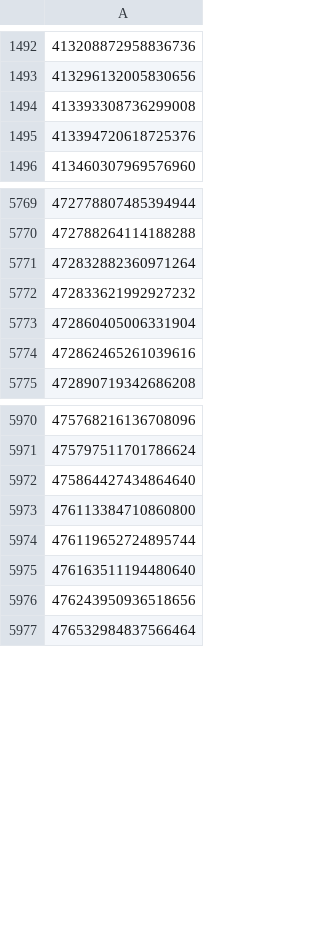
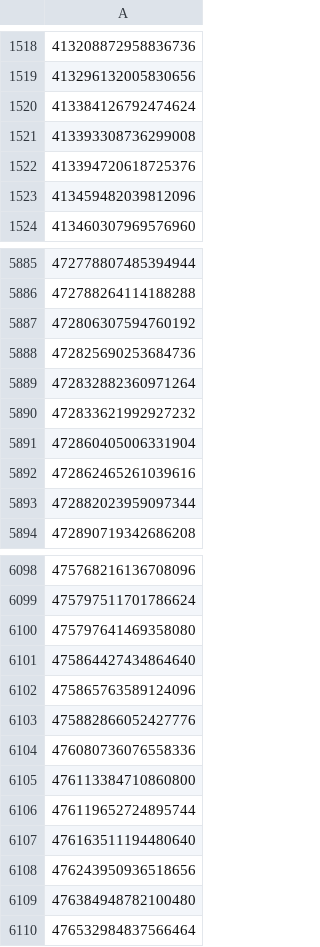
Before and after one commit to LGilbertFF/WAR-LAB, a CSV file: data/historical_seen_leagues/sleeper_seen_dynasty_2019.csv, drawn as a sheet; only a part is shown, gaps mark what is left out; the diff covers the shown part only; the diff names each change by its address in the sheet, - before the commit and + after, or states it on an @@ line.

```diff
--- a/data/historical_seen_leagues/sleeper_seen_dynasty_2019.csv
+++ b/data/historical_seen_leagues/sleeper_seen_dynasty_2019.csv
+row 1520: 413384126792474624
+row 1523: 413459482039812096
+row 5887: 472806307594760192
+row 5888: 472825690253684736
+row 5893: 472882023959097344
+row 6100: 475797641469358080
+row 6102: 475865763589124096
+row 6103: 475882866052427776
+row 6104: 476080736076558336
+row 6109: 476384948782100480
```
Also changed, not shown: 132 added rows elsewhere in this file, 17 other files.
